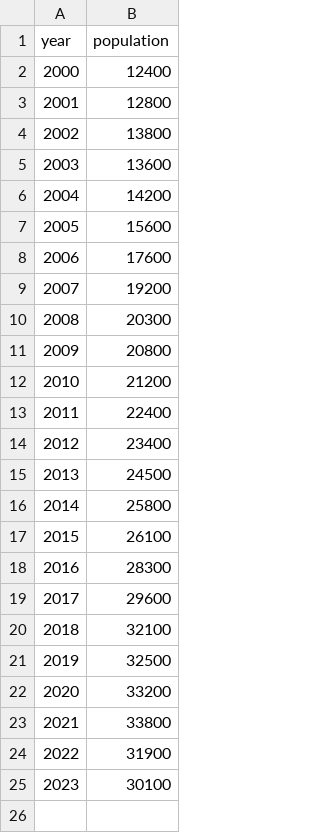
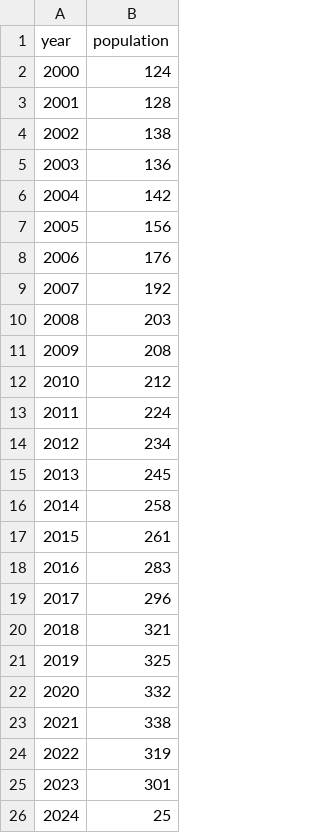
Before and after one commit to ksompura/LAMBDA_Demo, a CSV file: data/atlantis.csv, drawn as a sheet.

Commit message:
changes to thousand units, horrible population decline

```diff
--- a/data/atlantis.csv
+++ b/data/atlantis.csv
@@ -1,25 +1,26 @@
 year,population
-2000,12400
-2001,12800
-2002,13800
-2003,13600
-2004,14200
-2005,15600
-2006,17600
-2007,19200
-2008,20300
-2009,20800
-2010,21200
-2011,22400
-2012,23400
-2013,24500
-2014,25800
-2015,26100
-2016,28300
-2017,29600
-2018,32100
-2019,32500
-2020,33200
-2021,33800
-2022,31900
-2023,30100
+2000,124
+2001,128
+2002,138
+2003,136
+2004,142
+2005,156
+2006,176
+2007,192
+2008,203
+2009,208
+2010,212
+2011,224
+2012,234
+2013,245
+2014,258
+2015,261
+2016,283
+2017,296
+2018,321
+2019,325
+2020,332
+2021,338
+2022,319
+2023,301
+2024,25
```
Also changed, not shown: 1 other file.
